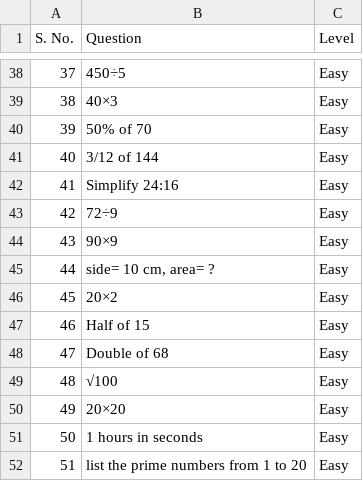
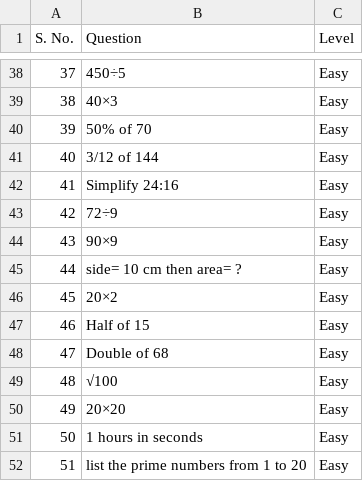
Before and after one commit to developervision89573/Level_Questions, a CSV file: input_data.csv, drawn as a sheet; only a part is shown, gaps mark what is left out.

Commit message:
Update input_data.csv

```diff
--- a/input_data.csv
+++ b/input_data.csv
@@ -44,3 +44,3 @@
 43    ,90×9,Easy
-44    ,"side= 10 cm, area= ?",Easy
+44    ,"side= 10 cm then area= ?",Easy
 45    ,20×2,Easy
```
